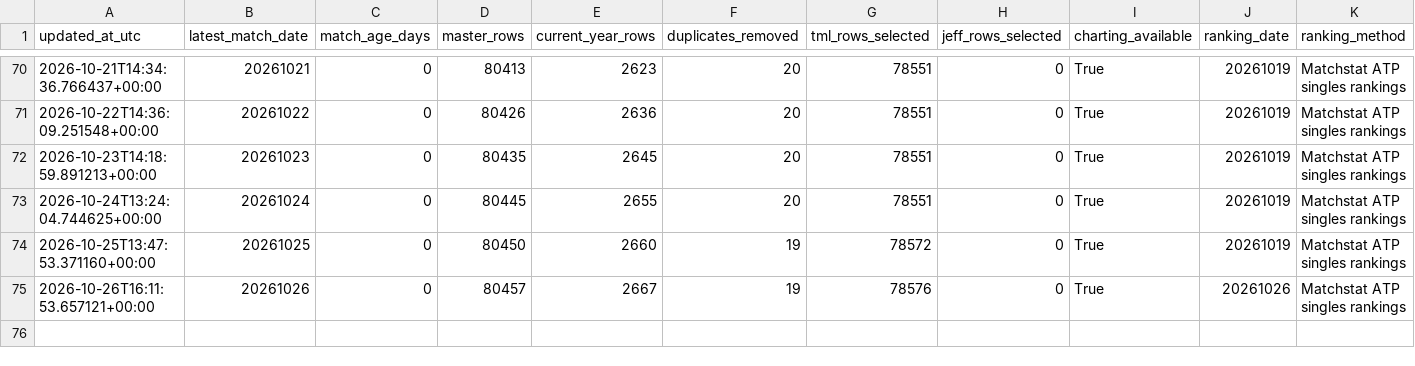
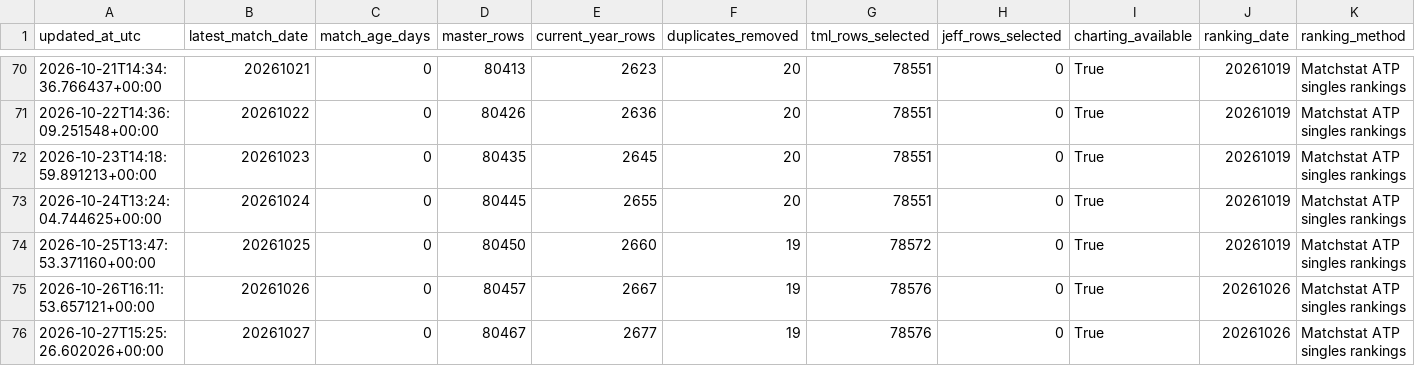
Before and after one commit to Nickan-ShabanNejad/ATP-Probabilistic-Model-for-Forecasting-Tennis-Match-Outcomes, a CSV file: data/generated/source_history.csv, drawn as a sheet; only a part is shown, gaps mark what is left out; rows hold the shown columns only; the diff names each change by its address in the sheet, - before the commit and + after, or states it on an @@ line.

```diff
--- a/data/generated/source_history.csv
+++ b/data/generated/source_history.csv
+row 76: 2026-10-27T15:25:26.602026+00:00 | 20261027 | 0 | 80467 | 2677 | 19 | 78576 | 0 | True | 20261026 | Matchstat ATP singles rankings
```
Also changed, not shown: data/generated/model_history.csv, data/generated/tournament_surface_speed_empirical.csv, 11 other files.
